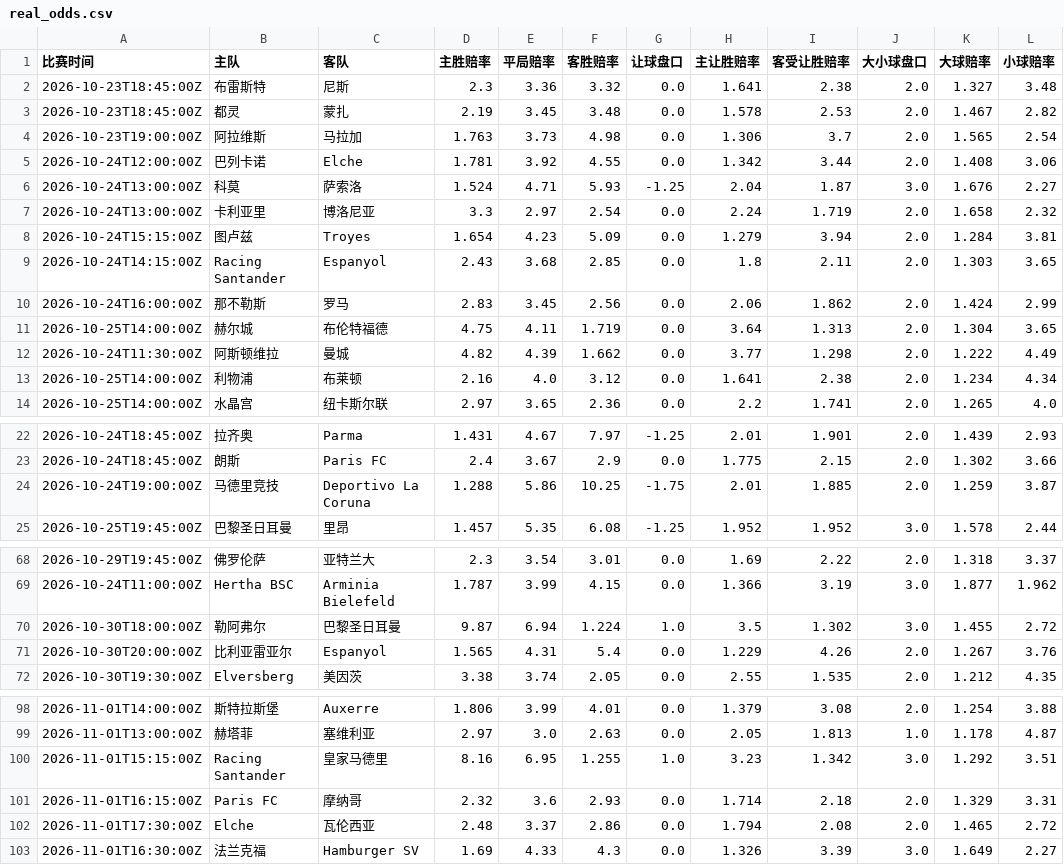
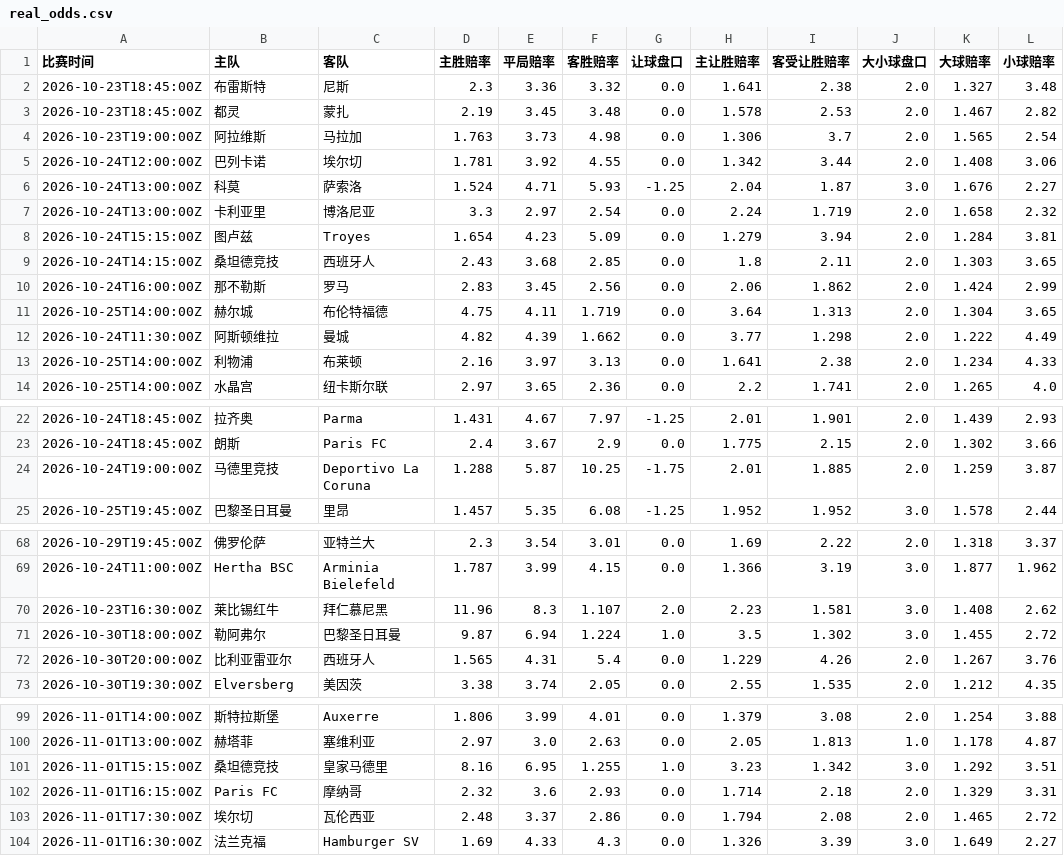
Before and after one commit to kejiqun/epl-prediction, a CSV file: real_odds.csv, drawn as a sheet; only a part is shown, gaps mark what is left out.

```diff
--- a/real_odds.csv
+++ b/real_odds.csv
@@ -4,3 +4,3 @@
 2026-10-23T19:00:00Z,阿拉维斯,马拉加,1.763,3.73,4.98,0.0,1.306,3.7,2.0,1.565,2.54
-2026-10-24T12:00:00Z,巴列卡诺,Elche,1.781,3.92,4.55,0.0,1.342,3.44,2.0,1.408,3.06
+2026-10-24T12:00:00Z,巴列卡诺,埃尔切,1.781,3.92,4.55,0.0,1.342,3.44,2.0,1.408,3.06
 2026-10-24T13:00:00Z,科莫,萨索洛,1.524,4.71,5.93,-1.25,2.04,1.87,3.0,1.676,2.27
@@ -8,3 +8,3 @@
 2026-10-24T15:15:00Z,图卢兹,Troyes,1.654,4.23,5.09,0.0,1.279,3.94,2.0,1.284,3.81
-2026-10-24T14:15:00Z,Racing Santander,Espanyol,2.43,3.68,2.85,0.0,1.8,2.11,2.0,1.303,3.65
+2026-10-24T14:15:00Z,桑坦德竞技,西班牙人,2.43,3.68,2.85,0.0,1.8,2.11,2.0,1.303,3.65
 2026-10-24T16:00:00Z,那不勒斯,罗马,2.83,3.45,2.56,0.0,2.06,1.862,2.0,1.424,2.99
@@ -12,3 +12,3 @@
 2026-10-24T11:30:00Z,阿斯顿维拉,曼城,4.82,4.39,1.662,0.0,3.77,1.298,2.0,1.222,4.49
-2026-10-25T14:00:00Z,利物浦,布莱顿,2.16,4.0,3.12,0.0,1.641,2.38,2.0,1.234,4.34
+2026-10-25T14:00:00Z,利物浦,布莱顿,2.16,3.97,3.13,0.0,1.641,2.38,2.0,1.234,4.33
 2026-10-25T14:00:00Z,水晶宫,纽卡斯尔联,2.97,3.65,2.36,0.0,2.2,1.741,2.0,1.265,4.0
@@ -23,3 +23,3 @@
 2026-10-24T18:45:00Z,朗斯,Paris FC,2.4,3.67,2.9,0.0,1.775,2.15,2.0,1.302,3.66
-2026-10-24T19:00:00Z,马德里竞技,Deportivo La Coruna,1.288,5.86,10.25,-1.75,2.01,1.885,2.0,1.259,3.87
+2026-10-24T19:00:00Z,马德里竞技,Deportivo La Coruna,1.288,5.87,10.25,-1.75,2.01,1.885,2.0,1.259,3.87
 2026-10-25T19:45:00Z,巴黎圣日耳曼,里昂,1.457,5.35,6.08,-1.25,1.952,1.952,3.0,1.578,2.44
@@ -69,4 +69,5 @@
 2026-10-24T11:00:00Z,Hertha BSC,Arminia Bielefeld,1.787,3.99,4.15,0.0,1.366,3.19,3.0,1.877,1.962
+2026-10-23T16:30:00Z,莱比锡红牛,拜仁慕尼黑,11.96,8.3,1.107,2.0,2.23,1.581,3.0,1.408,2.62
 2026-10-30T18:00:00Z,勒阿弗尔,巴黎圣日耳曼,9.87,6.94,1.224,1.0,3.5,1.302,3.0,1.455,2.72
-2026-10-30T20:00:00Z,比利亚雷亚尔,Espanyol,1.565,4.31,5.4,0.0,1.229,4.26,2.0,1.267,3.76
+2026-10-30T20:00:00Z,比利亚雷亚尔,西班牙人,1.565,4.31,5.4,0.0,1.229,4.26,2.0,1.267,3.76
 2026-10-30T19:30:00Z,Elversberg,美因茨,3.38,3.74,2.05,0.0,2.55,1.535,2.0,1.212,4.35
@@ -99,5 +100,5 @@
 2026-11-01T13:00:00Z,赫塔菲,塞维利亚,2.97,3.0,2.63,0.0,2.05,1.813,1.0,1.178,4.87
-2026-11-01T15:15:00Z,Racing Santander,皇家马德里,8.16,6.95,1.255,1.0,3.23,1.342,3.0,1.292,3.51
+2026-11-01T15:15:00Z,桑坦德竞技,皇家马德里,8.16,6.95,1.255,1.0,3.23,1.342,3.0,1.292,3.51
 2026-11-01T16:15:00Z,Paris FC,摩纳哥,2.32,3.6,2.93,0.0,1.714,2.18,2.0,1.329,3.31
-2026-11-01T17:30:00Z,Elche,瓦伦西亚,2.48,3.37,2.86,0.0,1.794,2.08,2.0,1.465,2.72
+2026-11-01T17:30:00Z,埃尔切,瓦伦西亚,2.48,3.37,2.86,0.0,1.794,2.08,2.0,1.465,2.72
 2026-11-01T16:30:00Z,法兰克福,Hamburger SV,1.69,4.33,4.3,0.0,1.326,3.39,3.0,1.649,2.27
```
Also changed, not shown: referee_stats.csv, 1 other file.
